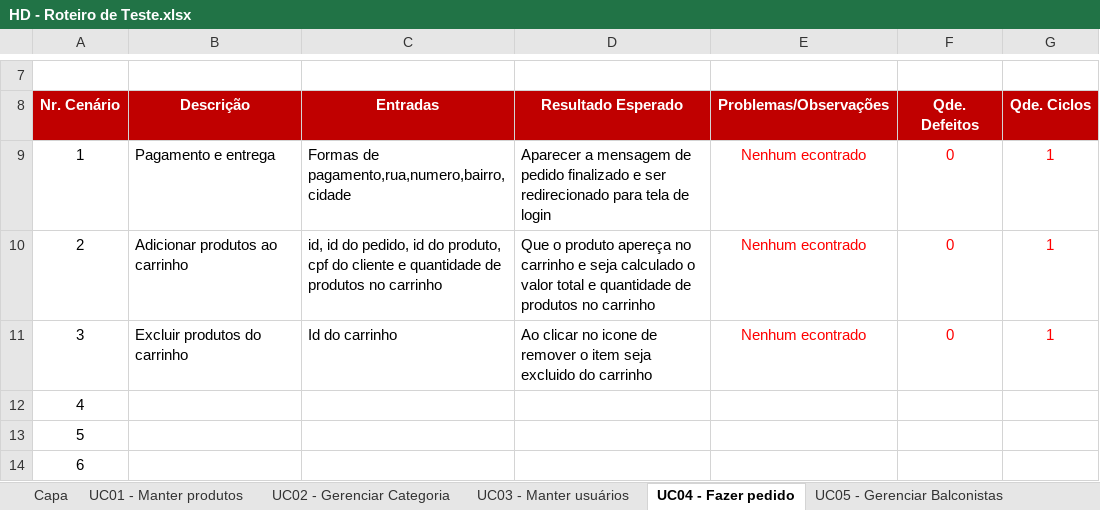
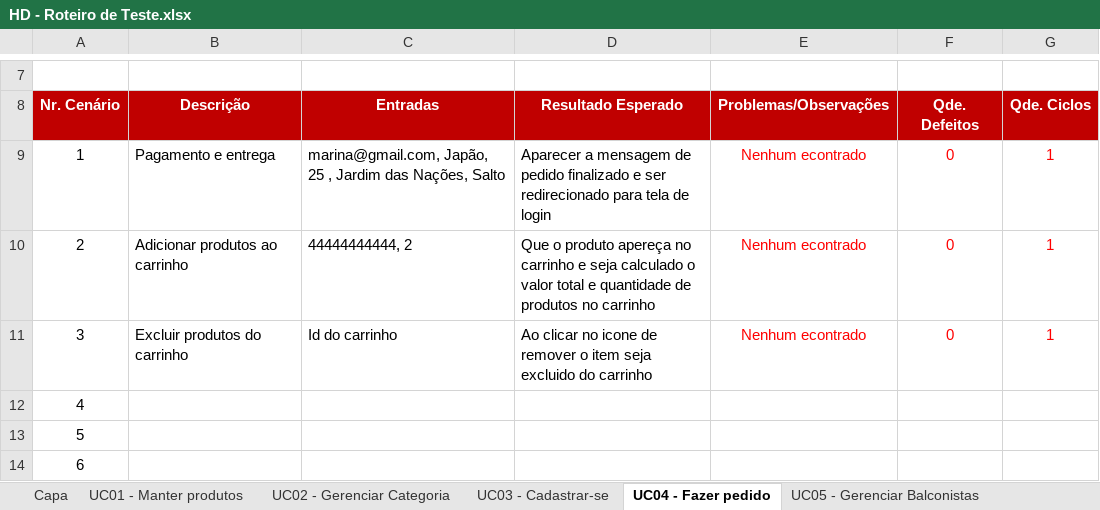
Before and after one commit to feliper297/Healthy_Delivery, an Excel workbook: Desenvolvimento/4.Teste/HD - Roteiro de Teste.xlsx, sheet UC04 - Fazer pedido, drawn as a sheet; only a part is shown, gaps mark what is left out; values as stored, in another font and other column widths than the file's, no borders; the diff names each change by its address in the sheet, - before the commit and + after, or states it on an @@ line.

```diff
--- a/Desenvolvimento/4.Teste/HD - Roteiro de Teste.xlsx (sheet UC04 - Fazer pedido)
+++ b/Desenvolvimento/4.Teste/HD - Roteiro de Teste.xlsx (sheet UC04 - Fazer pedido)
-sheet tab: UC03 - Manter usuários
+sheet tab: UC03 - Cadastrar-se
-C9: Formas de pagamento,rua,numero,bairro,cidade
+C9: marina@gmail.com, Japão, 25 , Jardim das Nações, Salto
-C10: id, id do pedido, id do produto, cpf do cliente e quantidade de produtos no carrinho
+C10: 44444444444, 2
```
Also changed, not shown: sheet UC03 - Cadastrar-se, sheet UC02 - Gerenciar Categoria, sheet UC05 - Gerenciar Balconistas, sheet UC01 - Manter produtos, 3 other files.
